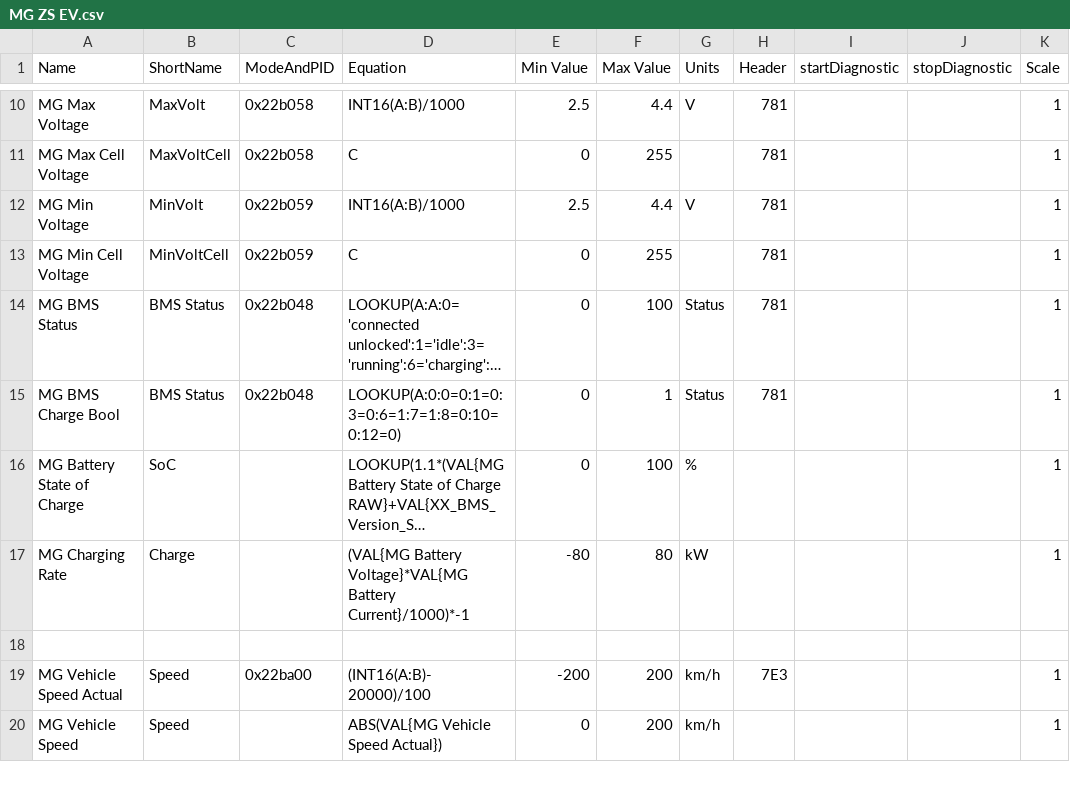
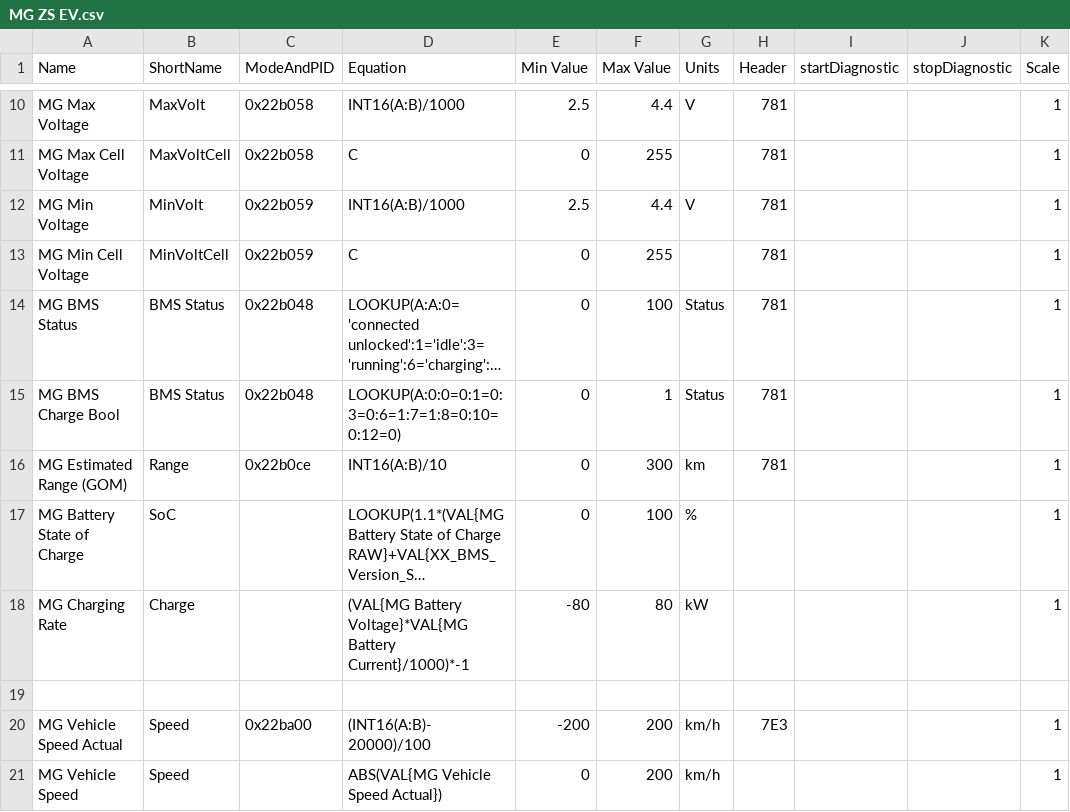
Before and after one commit to peternixon/MG-EV-OBD-PID, a CSV file: extendedpids/MG ZS EV.csv, drawn as a sheet; only a part is shown, gaps mark what is left out; long unchanged cells end in …; the diff names each change by its address in the sheet, - before the commit and + after, or states it on an @@ line.

Commit message:
Add PID for GOM

```diff
--- a/extendedpids/MG ZS EV.csv
+++ b/extendedpids/MG ZS EV.csv
+row 16: MG Estimated Range (GOM) | Range | 0x22b0ce | INT16(A:B)/10 | 0 | 300 | km | 781 |  |  | 1
```
